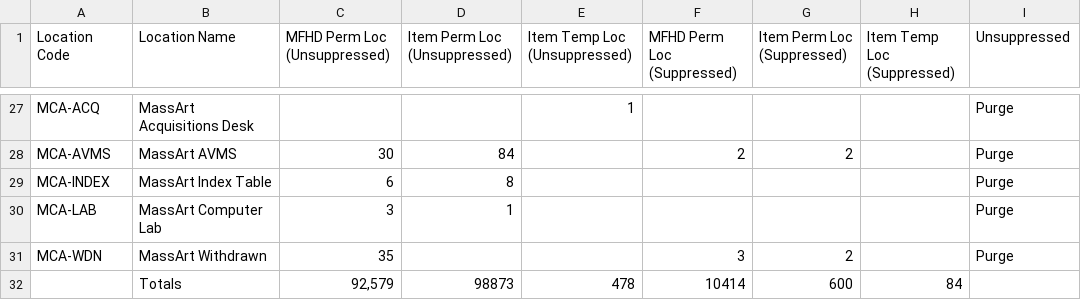
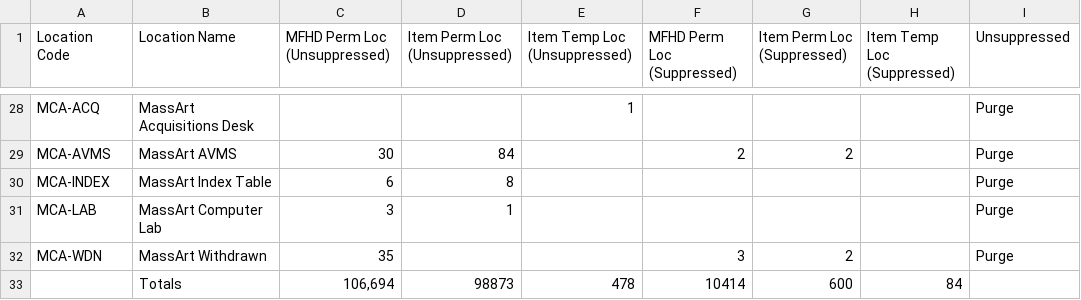
Before and after one commit to indexdata/folio-import, a TSV file: etc/massart/locations.tsv, drawn as a sheet; only a part is shown, gaps mark what is left out; addresses are those after the commit; the diff covers the shown part only; the diff names each change by its address in the sheet, - before the commit and + after, or states it on an @@ line.

Commit message:
Read holdings type from mfhd leader.

```diff
--- a/etc/massart/locations.tsv
+++ b/etc/massart/locations.tsv
-C33 (MFHD Perm Loc (Unsuppressed)): 92,579
+C33 (MFHD Perm Loc (Unsuppressed)): 106,694
```
Also changed, not shown: 1 added row and 10 moved rows elsewhere in this file, etc/massart/mtypes.tsv, etc/massart/statuses.tsv, 2 other files.
